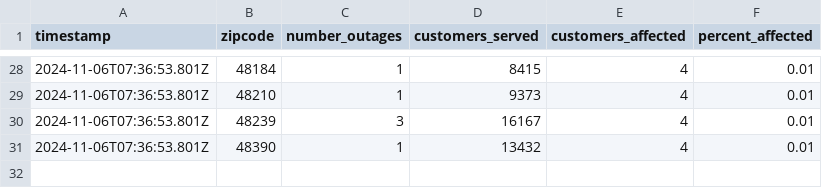
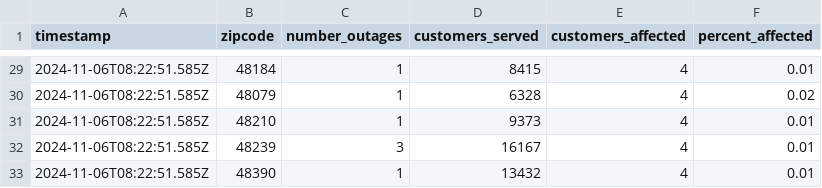
Before and after one commit to michigandaily/dte-outage-tracker, a CSV file: data.csv, drawn as a sheet; only a part is shown, gaps mark what is left out; the diff covers the shown part only.

```diff
--- a/data.csv
+++ b/data.csv
@@ -28,4 +29,5 @@ timestamp,zipcode,number_outages,customers_served,customers_affected,percent_aff
-2024-11-06T07:36:53.801Z,48184,1,8415,4,0.01
-2024-11-06T07:36:53.801Z,48210,1,9373,4,0.01
-2024-11-06T07:36:53.801Z,48239,3,16167,4,0.01
-2024-11-06T07:36:53.801Z,48390,1,13432,4,0.01
+2024-11-06T08:22:51.585Z,48184,1,8415,4,0.01
+2024-11-06T08:22:51.585Z,48079,1,6328,4,0.02
+2024-11-06T08:22:51.585Z,48210,1,9373,4,0.01
+2024-11-06T08:22:51.585Z,48239,3,16167,4,0.01
+2024-11-06T08:22:51.585Z,48390,1,13432,4,0.01
```
Also changed, not shown: 2 added rows, 1 removed row and 36 edited cells elsewhere in this file, 2 other files.
